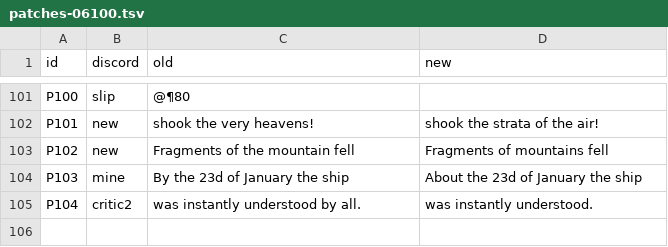
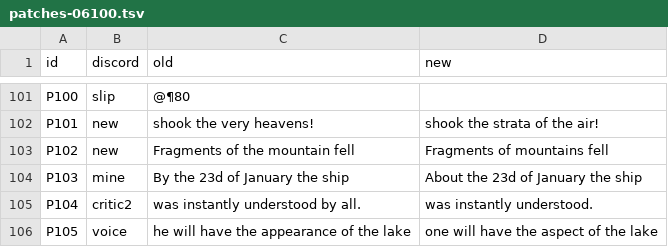
Before and after one commit to world-saga-seed/lincoln-island, a TSV file: plan/tasks/task-20261121-15-white-unabridged/ch/06100/patches-06100.tsv, drawn as a sheet; only a part is shown, gaps mark what is left out.

```diff
--- a/plan/tasks/task-20261121-15-white-unabridged/ch/06100/patches-06100.tsv
+++ b/plan/tasks/task-20261121-15-white-unabridged/ch/06100/patches-06100.tsv
@@ -105 +105,2 @@ P103	mine	By the 23d of January the ship	About the 23d of January the ship
 P104	critic2	was instantly understood by all.	was instantly understood.
+P105	voice	he will have the appearance of the lake	one will have the aspect of the lake
```
Also changed, not shown: plan/tasks/task-20261121-15-white-unabridged/ch/05900/patches-05900.tsv, 9 other files.
